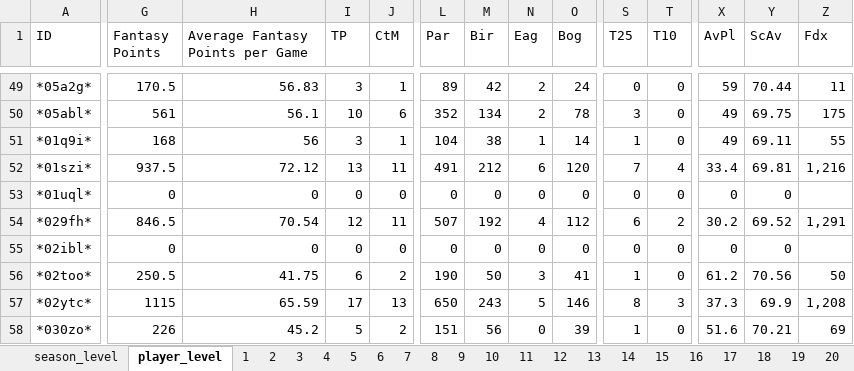
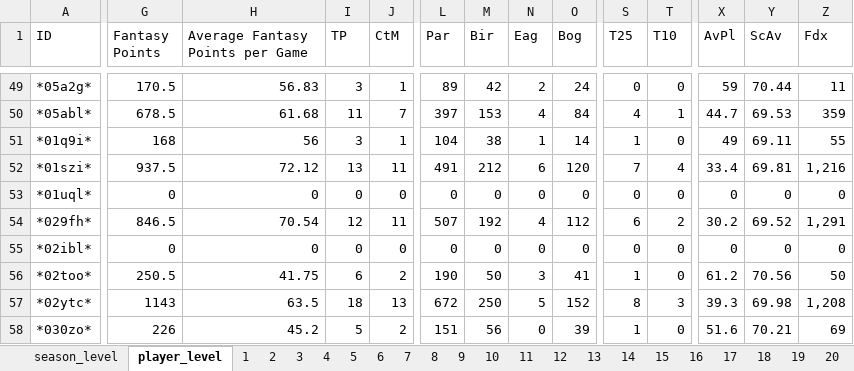
Before and after one commit to mikejackson35/fantrax, an Excel workbook: fantrax_season_data.xlsm, sheet player_level, drawn as a sheet; only a part is shown, gaps mark what is left out; values as stored, in another font and other column widths than the file's, no borders; the diff covers the shown part only; the diff names each change by its address in the sheet, - before the commit and + after, or states it on an @@ line.

```diff
--- a/fantrax_season_data.xlsm (sheet player_level)
+++ b/fantrax_season_data.xlsm (sheet player_level)
-G50 (Fantasy Points): 561
+G50 (Fantasy Points): 678.5
-H50 (Average Fantasy Points per Game): 56.1
+H50 (Average Fantasy Points per Game): 61.68
-I50 (TP): 10
+I50 (TP): 11
-J50 (CtM): 6
+J50 (CtM): 7
-L50 (Par): 352
+L50 (Par): 397
-M50 (Bir): 134
+M50 (Bir): 153
-N50 (Eag): 2
+N50 (Eag): 4
-O50 (Bog): 78
+O50 (Bog): 84
-S50 (T25): 3
+S50 (T25): 4
-T50 (T10): 0
+T50 (T10): 1
-X50 (AvPl): 49
+X50 (AvPl): 44.7
-Y50 (ScAv): 69.75
+Y50 (ScAv): 69.53
-Z50 (Fdx): 175
+Z50 (Fdx): 359
-Z53 (Fdx): (empty)
+Z53 (Fdx): 0
-Z55 (Fdx): (empty)
+Z55 (Fdx): 0
-G57 (Fantasy Points): 1115
+G57 (Fantasy Points): 1143
-H57 (Average Fantasy Points per Game): 65.59
+H57 (Average Fantasy Points per Game): 63.5
-I57 (TP): 17
+I57 (TP): 18
-L57 (Par): 650
+L57 (Par): 672
-M57 (Bir): 243
+M57 (Bir): 250
-O57 (Bog): 146
+O57 (Bog): 152
-X57 (AvPl): 37.3
+X57 (AvPl): 39.3
-Y57 (ScAv): 69.9
+Y57 (ScAv): 69.98
```
Also changed, not shown: 2 added rows and 491 edited cells elsewhere in this sheet, sheet season_level, 1 other file.
